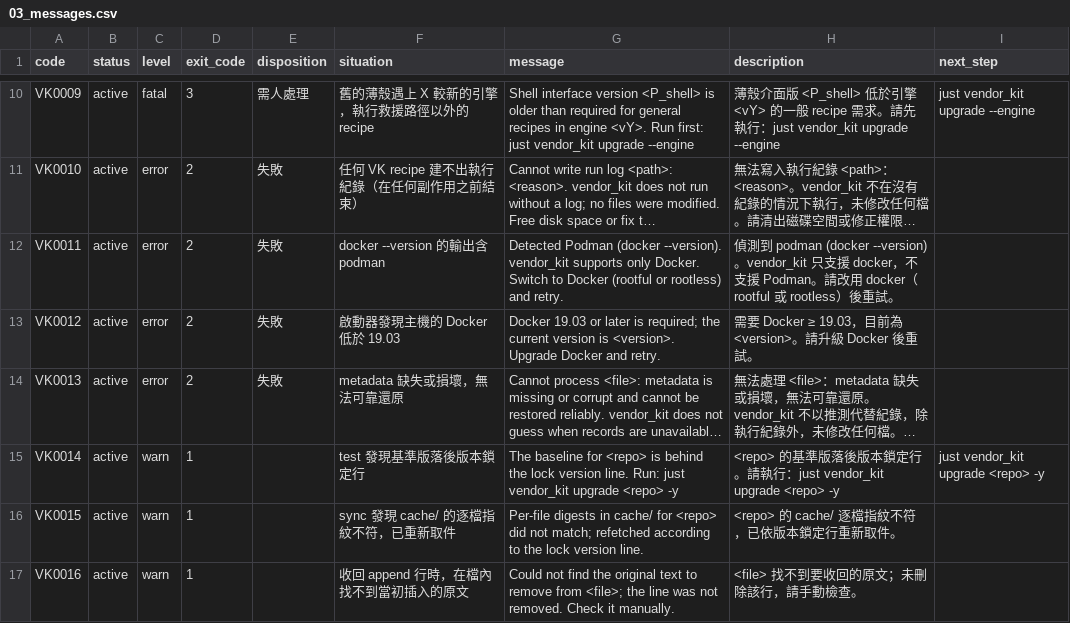
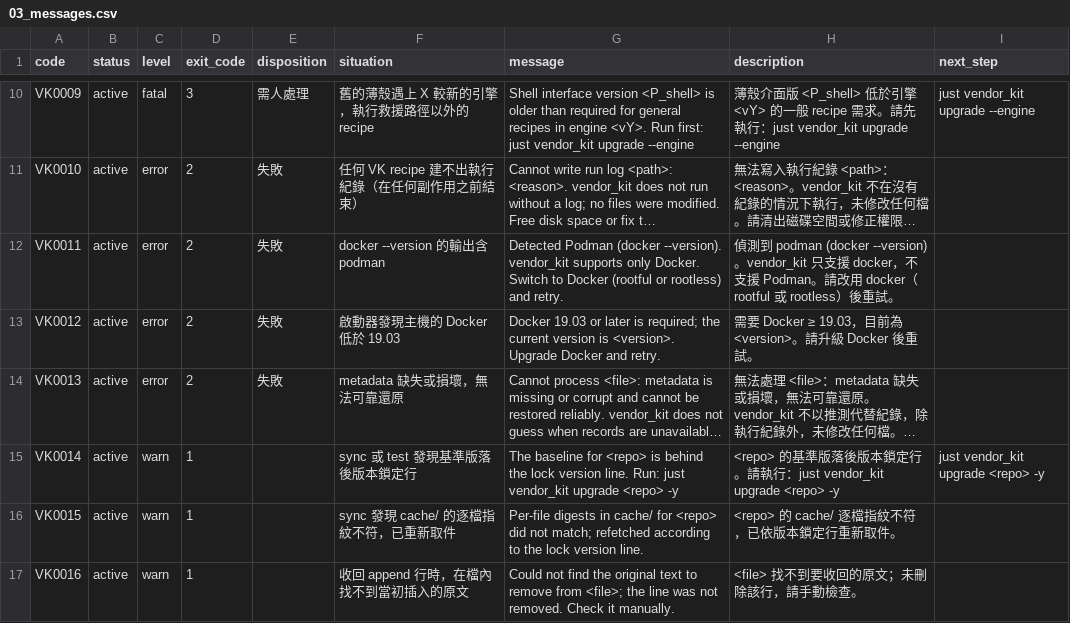
Before and after one commit to ycpss91255-research/vendor_kit, a CSV file: doc/contract/03_messages.csv, drawn as a sheet; only a part is shown, gaps mark what is left out; long unchanged cells end in …; the diff names each change by its address in the sheet, - before the commit and + after, or states it on an @@ line.

Commit message:
docs(contract): 名詞底線改成連到名詞表分群的超連結，並加 lint
- README 與 01～04：每個名詞表名詞在頁內第一次出現於正文時連到 GLOSSARY 的分群標題，移除全部 <ins>
- check_terms：<ins> 殘留、名詞首次出現沒連結、連錯分群或錨點不存在都失敗
- 修 r143 遺漏：02 第 2 條本機覆寫改由 test 擋；VK0014 情況涵蓋 sync 與 test

Refs: #124
Doc-Edit: r144

```diff
--- a/doc/contract/03_messages.csv
+++ b/doc/contract/03_messages.csv
-F15 (situation): test 發現基準版落後版本鎖定行
+F15 (situation): sync 或 test 發現基準版落後版本鎖定行
```
Also changed, not shown: 19 other files.
